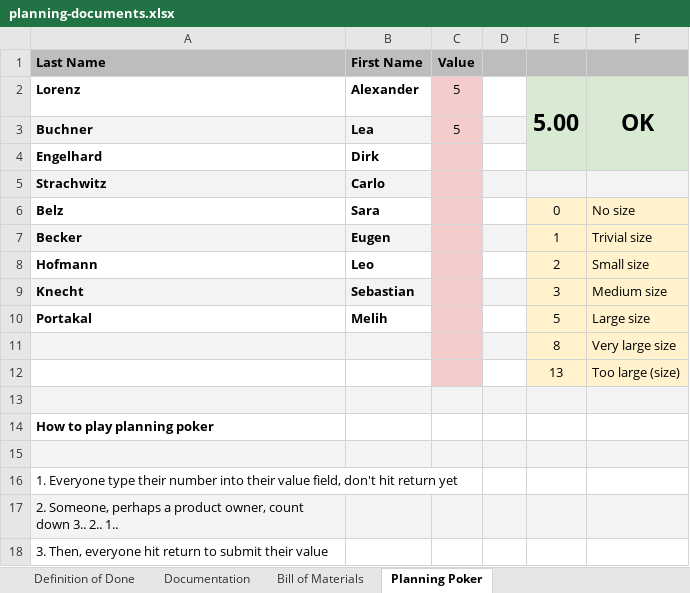
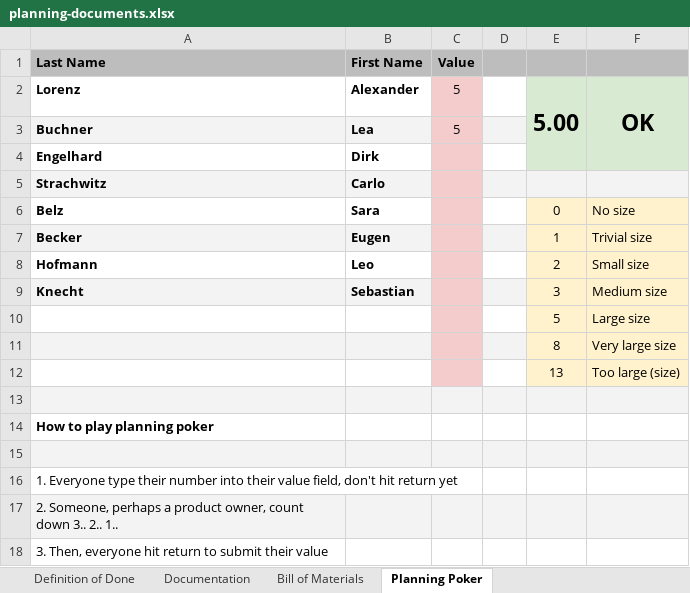
Before and after one commit to amosproj/amos2025ws01-opensearch-load-tester, an Excel workbook: Deliverables/sprint-01/planning-documents.xlsx, sheet Planning Poker, drawn as a sheet; values as stored, in another font and other column widths than the file's, no borders; charts and pictures not drawn; the diff names each change by its address in the sheet, - before the commit and + after, or states it on an @@ line.

Commit message:
update planning documents for sprint 1
Co-authored-by: LeaBuchner <lea.buchner@proton.me>
Signed-off-by: engelharddirk <dirk.engelhard@hotmail.de>

```diff
--- a/Deliverables/sprint-01/planning-documents.xlsx (sheet Planning Poker)
+++ b/Deliverables/sprint-01/planning-documents.xlsx (sheet Planning Poker)
-A10 (Last Name): Portakal
+A10 (Last Name): (empty)
-B10 (First Name): Melih
+B10 (First Name): (empty)
```
Also changed, not shown: sheet Role Assignments, sheet Project Team, sheet Team Contract, 1 other file.
